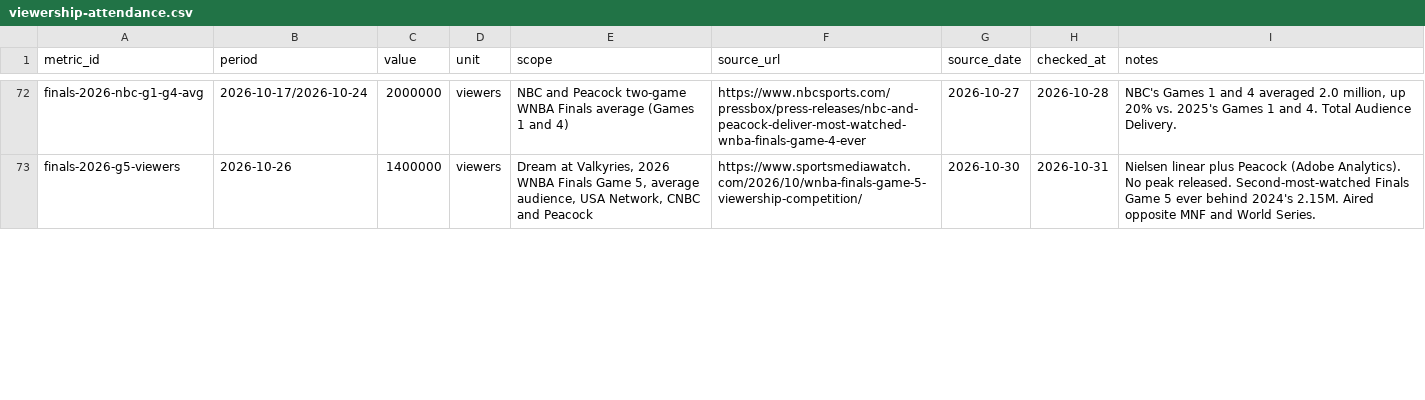
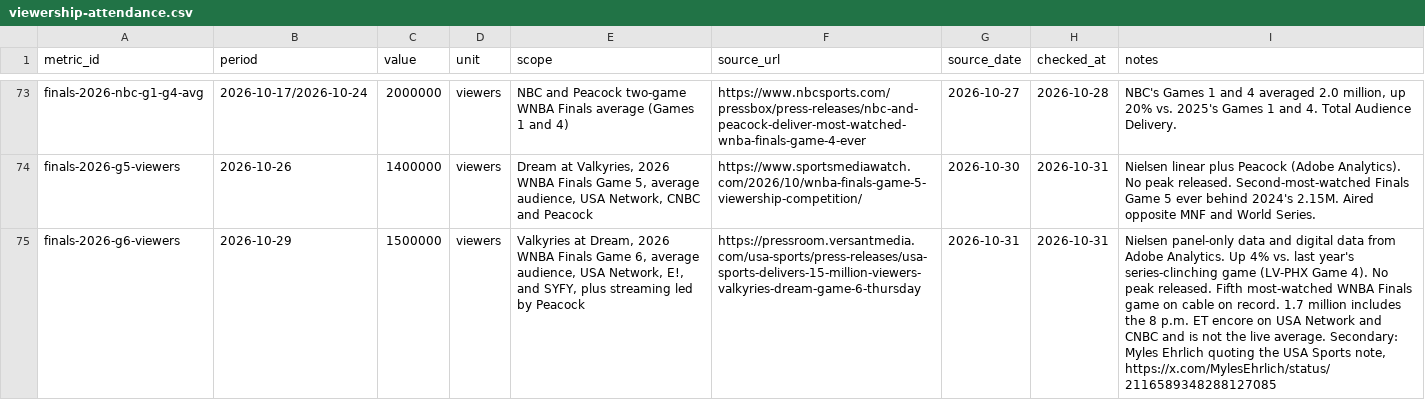
Before and after one commit to ryanmoalemi/fullcourtbuckets, a CSV file: wnba/viewership-attendance/viewership-attendance.csv, drawn as a sheet; only a part is shown, gaps mark what is left out; the diff covers the shown part only; the diff names each change by its address in the sheet, - before the commit and + after, or states it on an @@ line.

```diff
--- a/wnba/viewership-attendance/viewership-attendance.csv
+++ b/wnba/viewership-attendance/viewership-attendance.csv
+row 75: finals-2026-g6-viewers | 2026-10-29 | 1500000 | viewers | Valkyries at Dream, 2026 WNBA Finals Game 6, average audience, USA Network, E!, and SYFY, plus streaming led by Peacock | https://pressroom.versantmedia.com/usa-sports/press-releases/usa-sports-delivers-15-million-viewers-valkyries-dream-game-6-thursday | 2026-10-31 | 2026-10-31 | Nielsen panel-only data and digital data from Adobe Analytics. Up 4% vs. last year's series-clinching game (LV-PHX Game 4). No peak released. Fifth most-watched WNBA Finals game on cable on record. 1.7 million includes the 8 p.m. ET encore on USA Network and CNBC and is not the live average. Secondary: Myles Ehrlich quoting the USA Sports note, https://x.com/MylesEhrlich/status/2116589348288127085
```
Also changed, not shown: 1 added row and 7 edited cells elsewhere in this file, news/2026-wnba-finals-ratings-tracker/finals-ratings.csv, 8 other files.
